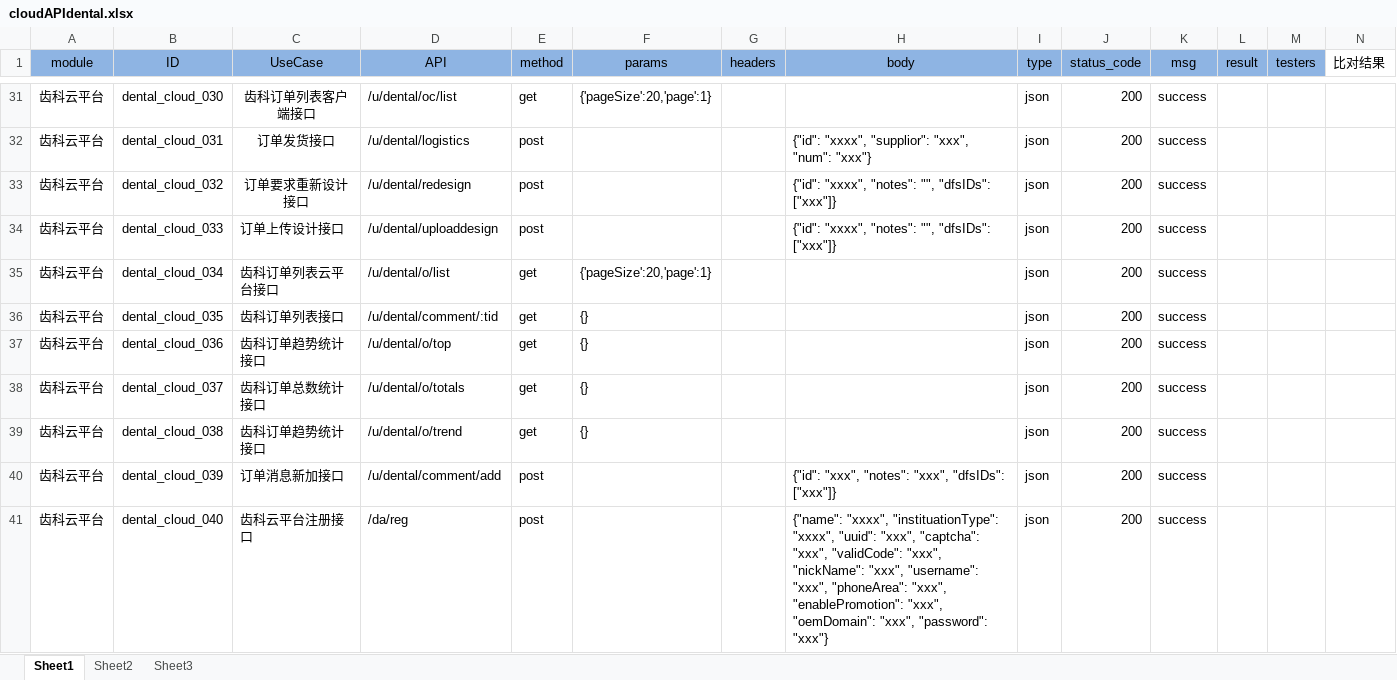
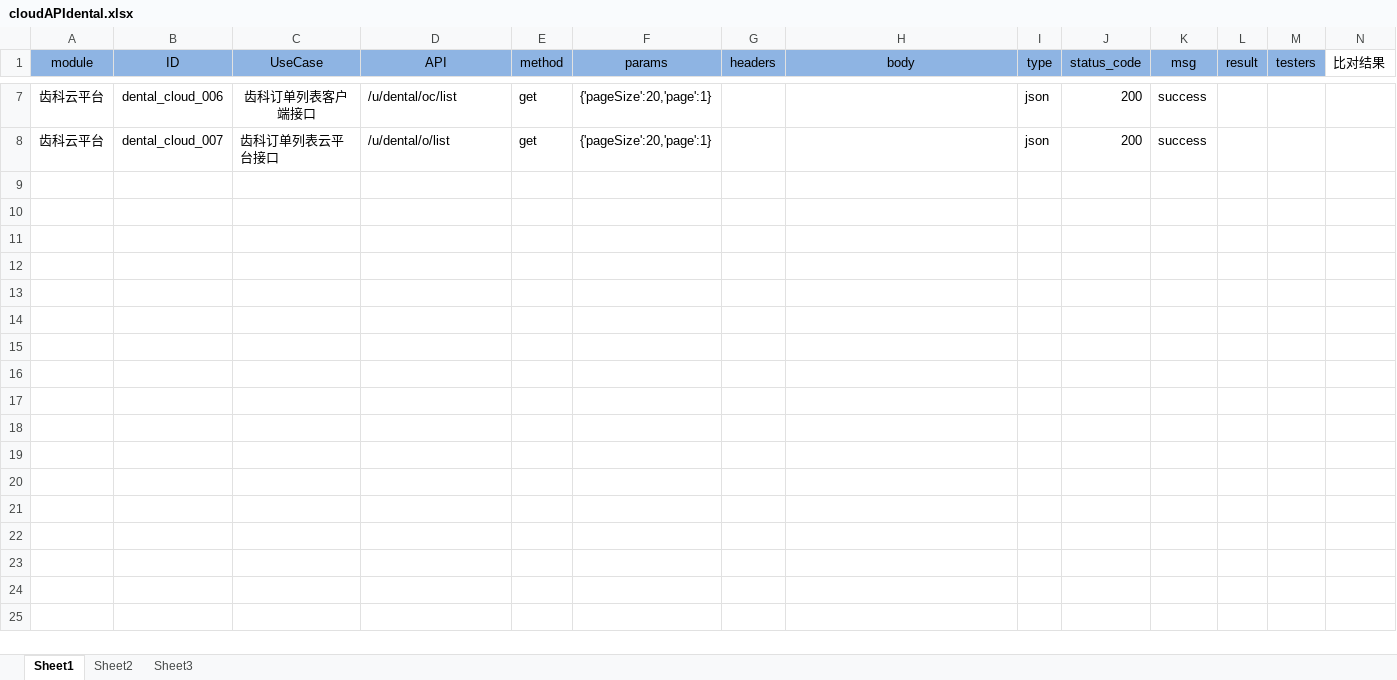
Before and after one commit to jjustwin/ApiDiff-py, an Excel workbook: ApiData/cloudAPIdental.xlsx, sheet Sheet1, drawn as a sheet; only a part is shown, gaps mark what is left out; values as stored, in another font and other column widths than the file's, no borders; removed rows and columns are numbered as before the commit, all else as after; rows hold the shown columns only; the diff covers the shown part only; the diff names each change by its address in the sheet, - before the commit and + after, or states it on an @@ line.

```diff
--- a/ApiData/cloudAPIdental.xlsx (sheet Sheet1)
+++ b/ApiData/cloudAPIdental.xlsx (sheet Sheet1)
-B7 (ID): dental_cloud_030
+B7 (ID): dental_cloud_006
-row 32: 齿科云平台 | dental_cloud_031 | 订单发货接口 | /u/dental/logistics | post |  |  | {"id": "xxxx", "supplior": "xxx", "num": "xxx"} | json | 200 | success
-row 33: 齿科云平台 | dental_cloud_032 | 订单要求重新设计接口 | /u/dental/redesign | post |  |  | {"id": "xxxx", "notes": "", "dfsIDs": ["xxx"]} | json | 200 | success
-row 34: 齿科云平台 | dental_cloud_033 | 订单上传设计接口 | /u/dental/uploaddesign | post |  |  | {"id": "xxxx", "notes": "", "dfsIDs": ["xxx"]} | json | 200 | success
-B8 (ID): dental_cloud_034
+B8 (ID): dental_cloud_007
-row 36: 齿科云平台 | dental_cloud_035 | 齿科订单列表接口 | /u/dental/comment/:tid | get | {} |  |  | json | 200 | success
-row 37: 齿科云平台 | dental_cloud_036 | 齿科订单趋势统计接口 | /u/dental/o/top | get | {} |  |  | json | 200 | success
-row 38: 齿科云平台 | dental_cloud_037 | 齿科订单总数统计接口 | /u/dental/o/totals | get | {} |  |  | json | 200 | success
-row 39: 齿科云平台 | dental_cloud_038 | 齿科订单趋势统计接口 | /u/dental/o/trend | get | {} |  |  | json | 200 | success
-row 40: 齿科云平台 | dental_cloud_039 | 订单消息新加接口 | /u/dental/comment/add | post |  |  | {"id": "xxx", "notes": "xxx", "dfsIDs": ["xxx"]} | json | 200 | success
-row 41: 齿科云平台 | dental_cloud_040 | 齿科云平台注册接口 | /da/reg | post |  |  | {"name": "xxxx", "instituationType": "xxxx", "uuid": "xxx", "captcha": "xxx", "validCode": "xxx", "nickName": "xxx", "username": "xxx", "phoneArea": "xxx", "enablePromotion": "xxx", "oemDomain": "xxx", "password": "xxx"} | json | 200 | success
```
Also changed, not shown: 1 added row, 25 removed rows, 13 edited cells and cell formats elsewhere in this sheet, sheet Sheet2, 6 other files.
